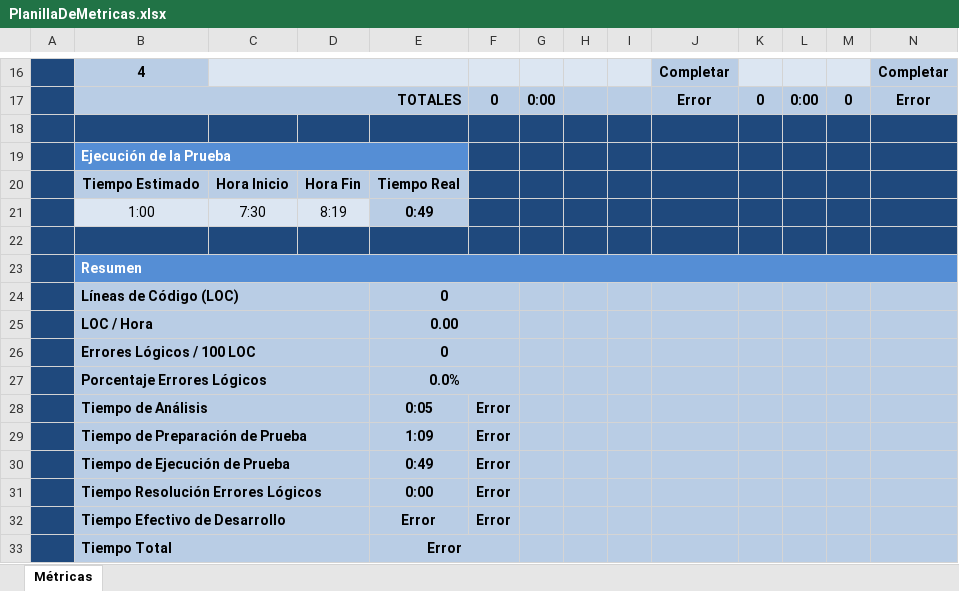
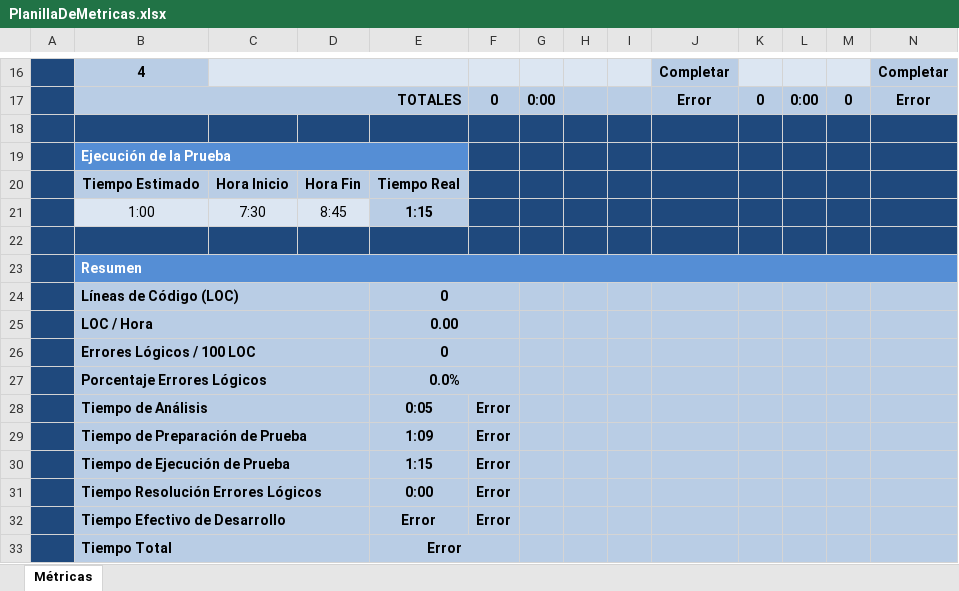
Before and after one commit to unlam-alumnos/pa-group, an Excel workbook: TP1/Entrega/PlanillaDeMetricas.xlsx, sheet Métricas, drawn as a sheet; only a part is shown, gaps mark what is left out; values as stored, in another font and other column widths than the file's, no borders; charts and pictures and conditional formats not drawn; the diff names each change by its address in the sheet, - before the commit and + after, or states it on an @@ line.

```diff
--- a/TP1/Entrega/PlanillaDeMetricas.xlsx (sheet Métricas)
+++ b/TP1/Entrega/PlanillaDeMetricas.xlsx (sheet Métricas)
-D21: 8:19
+D21: 8:45
-E21: 0:49
+E21: 1:15
-E30: 0:49
+E30: 1:15
```
Also changed, not shown: charts or pictures, TP1/Entrega/LoteDePruebas/ResultadoPruebas.xlsx, 44 other files.
